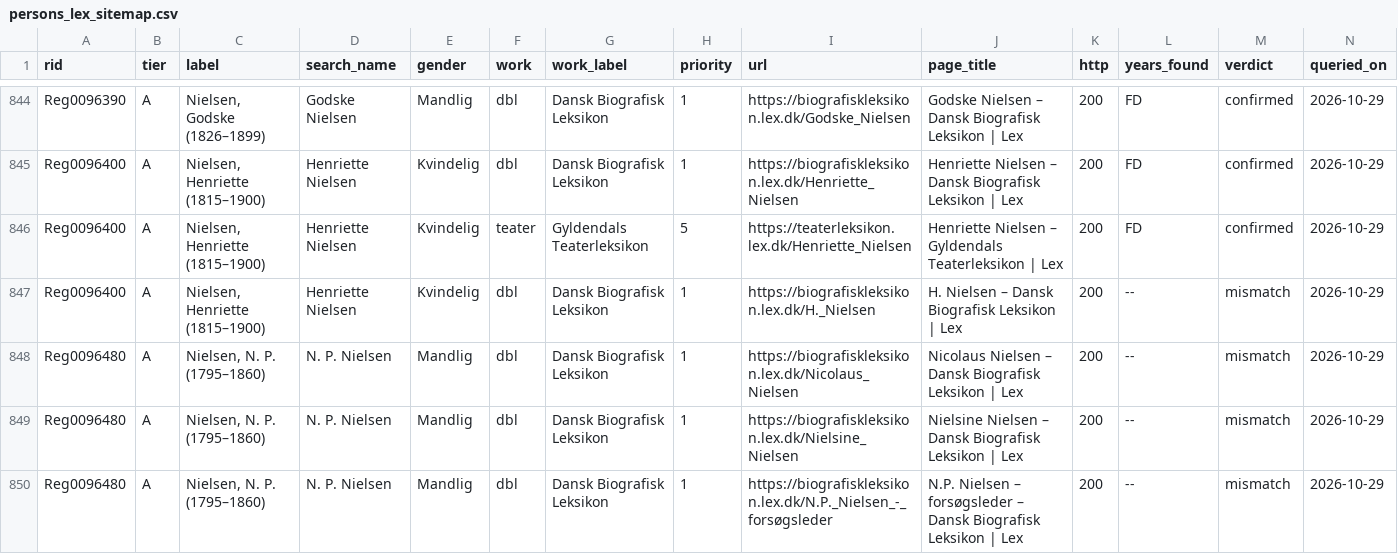
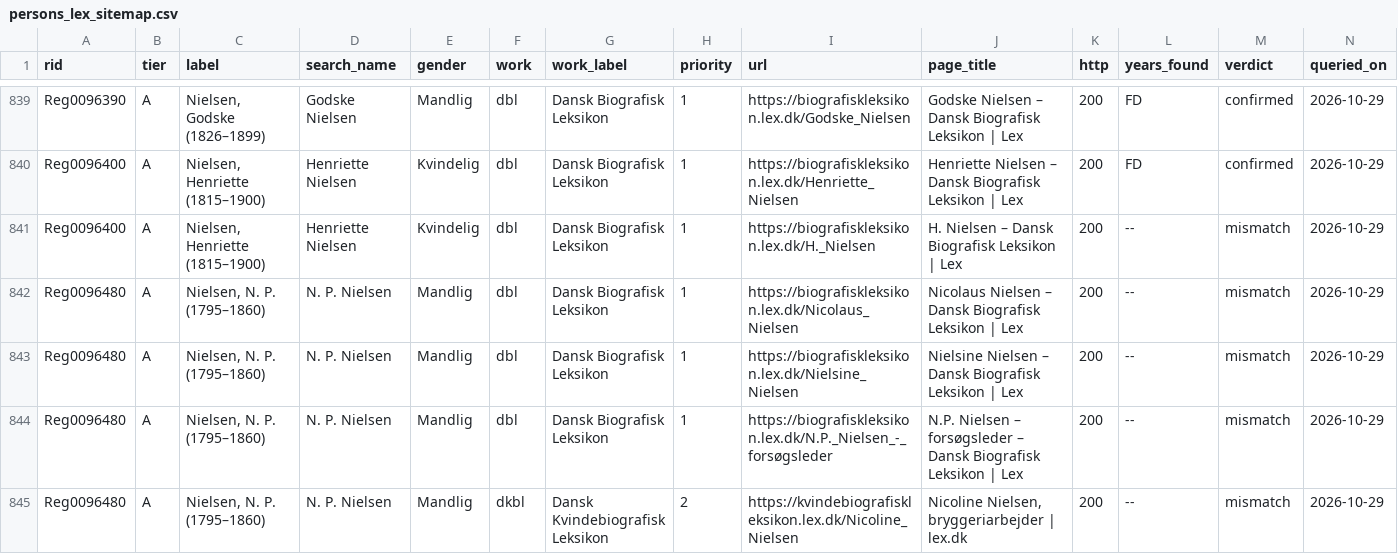
Before and after one commit to ogierMontanus/hca-open-repo, a CSV file: data/curated/lex/persons_lex_sitemap.csv, drawn as a sheet; only a part is shown, gaps mark what is left out; the shorter side is filled out with more unchanged rows; the diff covers the shown part only.

```diff
--- a/data/curated/lex/persons_lex_sitemap.csv
+++ b/data/curated/lex/persons_lex_sitemap.csv
@@ -845,3 +840,2 @@ Reg0096390,A,"Nielsen, Godske (1826–1899)",Godske Nielsen,Mandlig,dbl,Dansk Bi
 Reg0096400,A,"Nielsen, Henriette (1815–1900)",Henriette Nielsen,Kvindelig,dbl,Dansk Biografisk Leksikon,1,https://biografiskleksikon.lex.dk/Henriette_Nielsen,Henriette Nielsen – Dansk Biografisk Leksikon | Lex,200,FD,confirmed,2026-10-29
-Reg0096400,A,"Nielsen, Henriette (1815–1900)",Henriette Nielsen,Kvindelig,teater,Gyldendals Teaterleksikon,5,https://teaterleksikon.lex.dk/Henriette_Nielsen,Henriette Nielsen – Gyldendals Teaterleksikon | Lex,200,FD,confirmed,2026-10-29
 Reg0096400,A,"Nielsen, Henriette (1815–1900)",Henriette Nielsen,Kvindelig,dbl,Dansk Biografisk Leksikon,1,https://biografiskleksikon.lex.dk/H._Nielsen,H. Nielsen – Dansk Biografisk Leksikon | Lex,200,--,mismatch,2026-10-29
```
Also changed, not shown: 8 removed rows elsewhere in this file, 3 other files.
